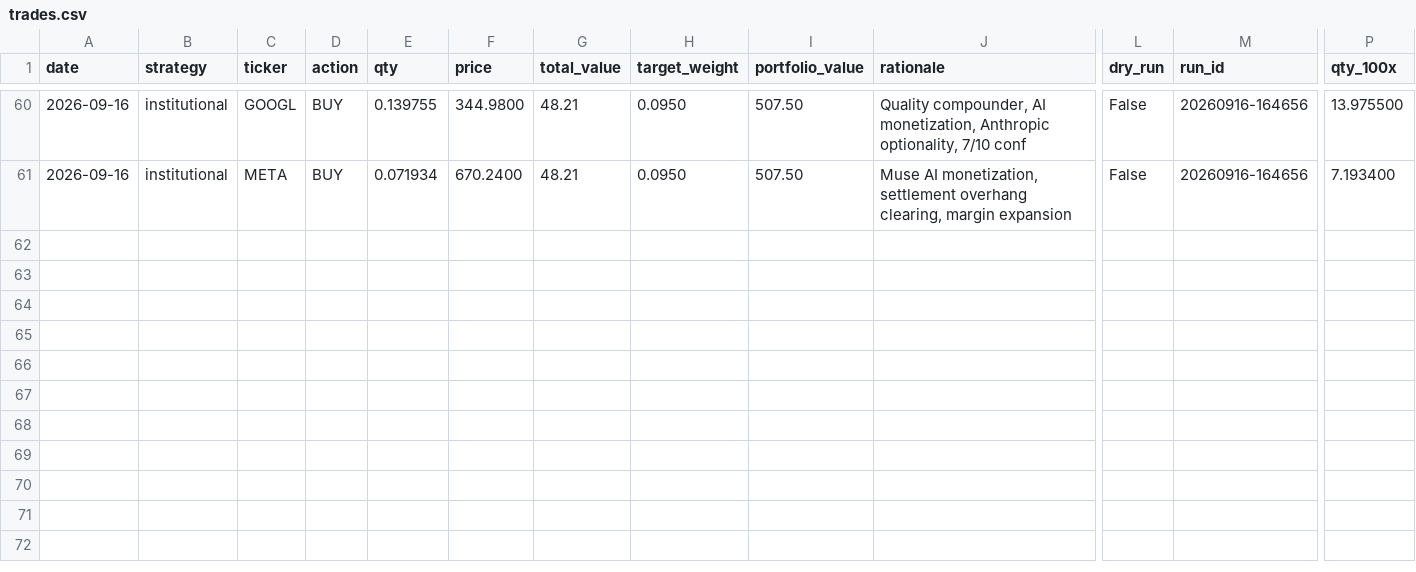
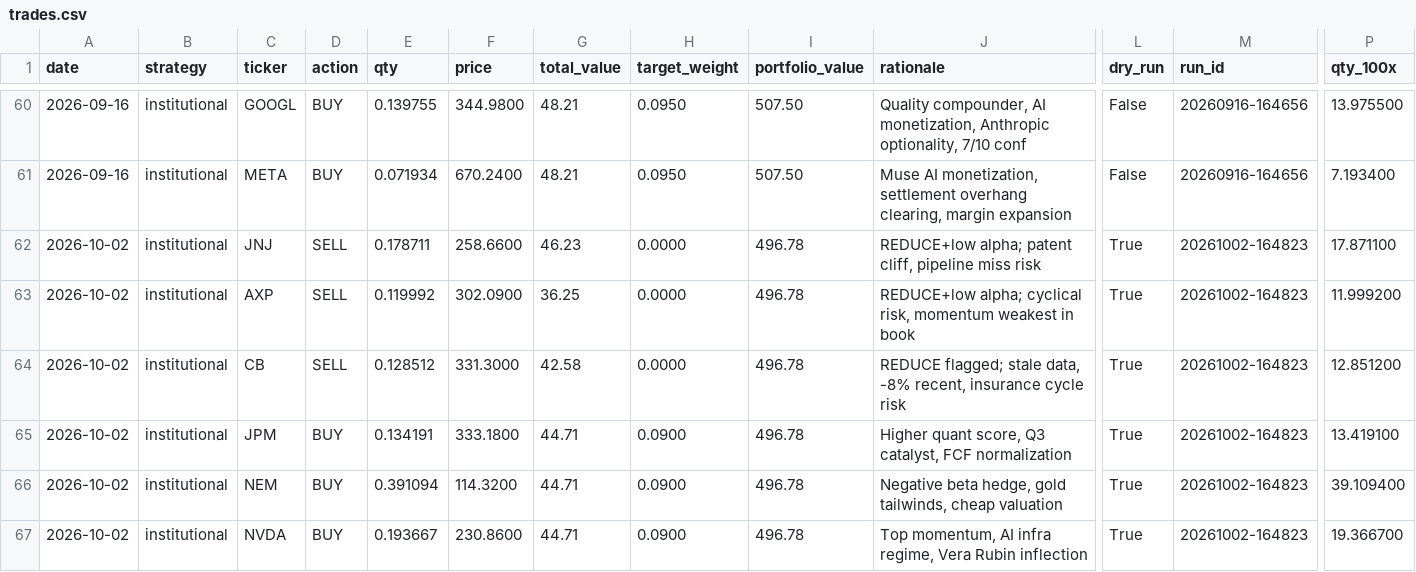
Before and after one commit to parthchoksi7/ai-investor, a CSV file: trades.csv, drawn as a sheet; only a part is shown, gaps mark what is left out; rows hold the shown columns only; the diff names each change by its address in the sheet, - before the commit and + after, or states it on an @@ line.

```diff
--- a/trades.csv
+++ b/trades.csv
+row 62: 2026-10-02 | institutional | JNJ | SELL | 0.178711 | 258.6600 | 46.23 | 0.0000 | 496.78 | REDUCE+low alpha; patent cliff, pipeline miss risk | True | 20261002-164823 | 17.871100
+row 63: 2026-10-02 | institutional | AXP | SELL | 0.119992 | 302.0900 | 36.25 | 0.0000 | 496.78 | REDUCE+low alpha; cyclical risk, momentum weakest in book | True | 20261002-164823 | 11.999200
+row 64: 2026-10-02 | institutional | CB | SELL | 0.128512 | 331.3000 | 42.58 | 0.0000 | 496.78 | REDUCE flagged; stale data, -8% recent, insurance cycle risk | True | 20261002-164823 | 12.851200
+row 65: 2026-10-02 | institutional | JPM | BUY | 0.134191 | 333.1800 | 44.71 | 0.0900 | 496.78 | Higher quant score, Q3 catalyst, FCF normalization | True | 20261002-164823 | 13.419100
+row 66: 2026-10-02 | institutional | NEM | BUY | 0.391094 | 114.3200 | 44.71 | 0.0900 | 496.78 | Negative beta hedge, gold tailwinds, cheap valuation | True | 20261002-164823 | 39.109400
+row 67: 2026-10-02 | institutional | NVDA | BUY | 0.193667 | 230.8600 | 44.71 | 0.0900 | 496.78 | Top momentum, AI infra regime, Vera Rubin inflection | True | 20261002-164823 | 19.366700
```
Also changed, not shown: 10 other files.
